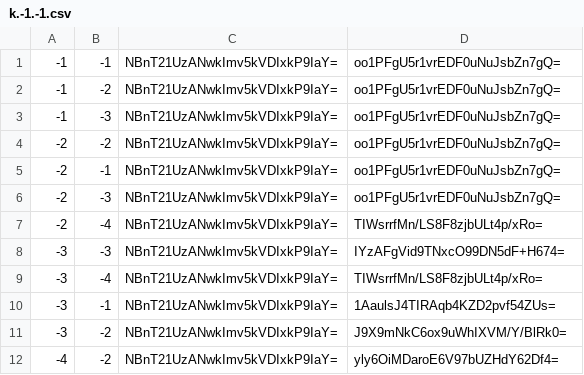
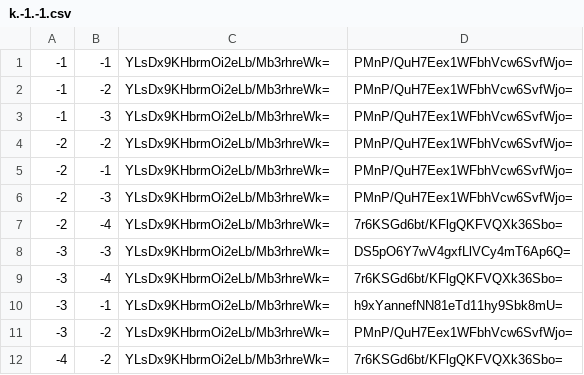
Before and after one commit to feelemyer/Fejard, a CSV file: tiles/zoom.-2/metadata/k.-1.-1.csv, drawn as a sheet.

```diff
--- a/tiles/zoom.-2/metadata/k.-1.-1.csv
+++ b/tiles/zoom.-2/metadata/k.-1.-1.csv
@@ -1,12 +1,12 @@
--1,-1,NBnT21UzANwkImv5kVDIxkP9IaY=,oo1PFgU5r1vrEDF0uNuJsbZn7gQ=
--1,-2,NBnT21UzANwkImv5kVDIxkP9IaY=,oo1PFgU5r1vrEDF0uNuJsbZn7gQ=
--1,-3,NBnT21UzANwkImv5kVDIxkP9IaY=,oo1PFgU5r1vrEDF0uNuJsbZn7gQ=
--2,-2,NBnT21UzANwkImv5kVDIxkP9IaY=,oo1PFgU5r1vrEDF0uNuJsbZn7gQ=
--2,-1,NBnT21UzANwkImv5kVDIxkP9IaY=,oo1PFgU5r1vrEDF0uNuJsbZn7gQ=
--2,-3,NBnT21UzANwkImv5kVDIxkP9IaY=,oo1PFgU5r1vrEDF0uNuJsbZn7gQ=
--2,-4,NBnT21UzANwkImv5kVDIxkP9IaY=,TIWsrrfMn/LS8F8zjbULt4p/xRo=
--3,-3,NBnT21UzANwkImv5kVDIxkP9IaY=,IYzAFgVid9TNxcO99DN5dF+H674=
--3,-4,NBnT21UzANwkImv5kVDIxkP9IaY=,TIWsrrfMn/LS8F8zjbULt4p/xRo=
--3,-1,NBnT21UzANwkImv5kVDIxkP9IaY=,1AaulsJ4TIRAqb4KZD2pvf54ZUs=
--3,-2,NBnT21UzANwkImv5kVDIxkP9IaY=,J9X9mNkC6ox9uWhIXVM/Y/BlRk0=
--4,-2,NBnT21UzANwkImv5kVDIxkP9IaY=,yly6OiMDaroE6V97bUZHdY62Df4=
+-1,-1,YLsDx9KHbrmOi2eLb/Mb3rhreWk=,PMnP/QuH7Eex1WFbhVcw6SvfWjo=
+-1,-2,YLsDx9KHbrmOi2eLb/Mb3rhreWk=,PMnP/QuH7Eex1WFbhVcw6SvfWjo=
+-1,-3,YLsDx9KHbrmOi2eLb/Mb3rhreWk=,PMnP/QuH7Eex1WFbhVcw6SvfWjo=
+-2,-2,YLsDx9KHbrmOi2eLb/Mb3rhreWk=,PMnP/QuH7Eex1WFbhVcw6SvfWjo=
+-2,-1,YLsDx9KHbrmOi2eLb/Mb3rhreWk=,PMnP/QuH7Eex1WFbhVcw6SvfWjo=
+-2,-3,YLsDx9KHbrmOi2eLb/Mb3rhreWk=,PMnP/QuH7Eex1WFbhVcw6SvfWjo=
+-2,-4,YLsDx9KHbrmOi2eLb/Mb3rhreWk=,7r6KSGd6bt/KFlgQKFVQXk36Sbo=
+-3,-3,YLsDx9KHbrmOi2eLb/Mb3rhreWk=,DS5pO6Y7wV4gxfLlVCy4mT6Ap6Q=
+-3,-4,YLsDx9KHbrmOi2eLb/Mb3rhreWk=,7r6KSGd6bt/KFlgQKFVQXk36Sbo=
+-3,-1,YLsDx9KHbrmOi2eLb/Mb3rhreWk=,h9xYannefNN81eTd11hy9Sbk8mU=
+-3,-2,YLsDx9KHbrmOi2eLb/Mb3rhreWk=,PMnP/QuH7Eex1WFbhVcw6SvfWjo=
+-4,-2,YLsDx9KHbrmOi2eLb/Mb3rhreWk=,7r6KSGd6bt/KFlgQKFVQXk36Sbo=
```
Also changed, not shown: tiles/zoom.-1/metadata/k.-1.-1.csv, tiles/zoom.-1/metadata/k.-1.0.csv, 26 other files.
